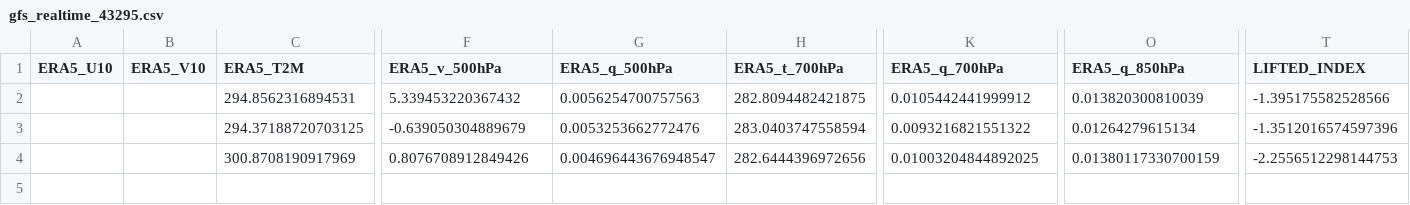
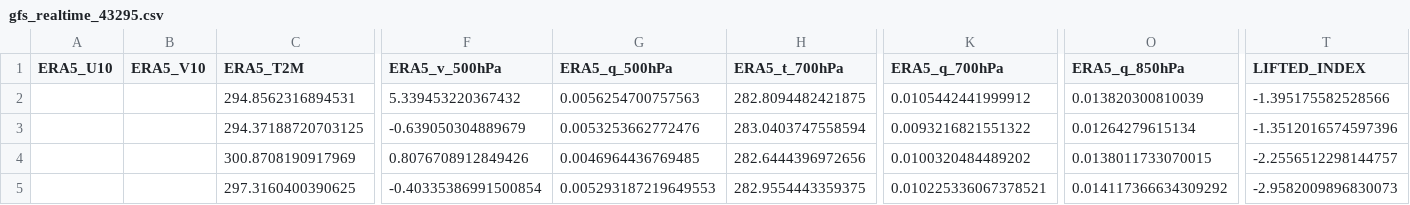
Before and after one commit to Aprameya05/CSIR-Thunderstorm-Bengaluru, a CSV file: data/gfs_realtime_43295.csv, drawn as a sheet; only a part is shown, gaps mark what is left out; rows hold the shown columns only; the diff names each change by its address in the sheet, - before the commit and + after, or states it on an @@ line.

```diff
--- a/data/gfs_realtime_43295.csv
+++ b/data/gfs_realtime_43295.csv
-G4 (ERA5_q_500hPa): 0.004696443676948547
+G4 (ERA5_q_500hPa): 0.0046964436769485
-K4 (ERA5_q_700hPa): 0.01003204844892025
+K4 (ERA5_q_700hPa): 0.0100320484489202
-O4 (ERA5_q_850hPa): 0.01380117330700159
+O4 (ERA5_q_850hPa): 0.0138011733070015
-T4 (LIFTED_INDEX): -2.2556512298144753
+T4 (LIFTED_INDEX): -2.2556512298144757
+row 5:  |  | 297.3160400390625 | -0.40335386991500854 | 0.005293187219649553 | 282.9554443359375 | 0.010225336067378521 | 0.014117366634309292 | -2.9582009896830073
```
Also changed, not shown: data/forecast_log.csv, data/upperair_realtime_43295.csv, 7 other files.
